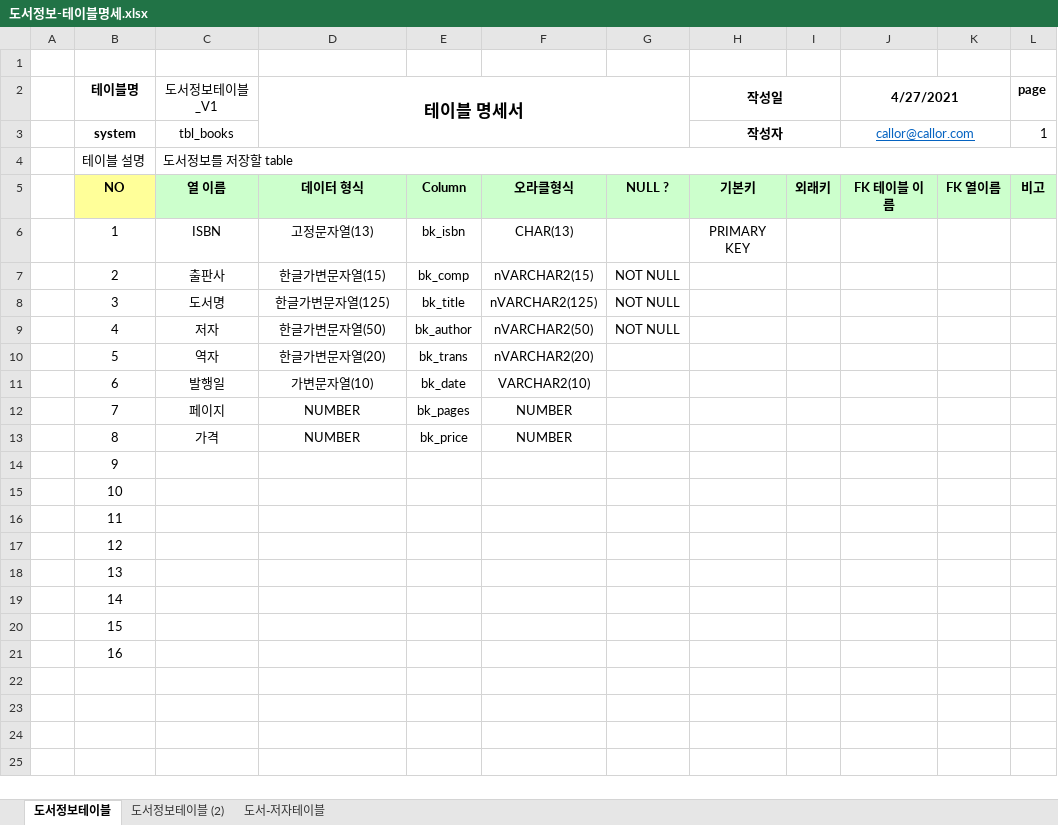
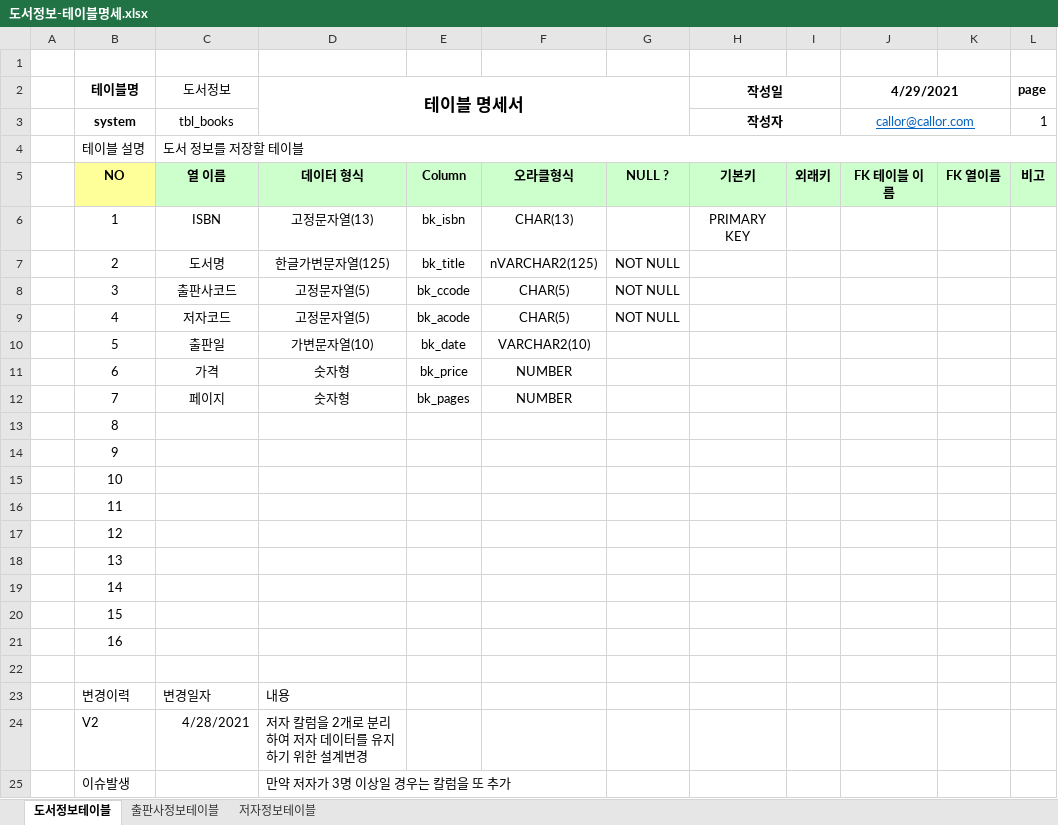
Before and after one commit to num5268/Biz_403_2021_04_DBMS, an Excel workbook: 도서정보/도서정보-테이블명세.xlsx, sheet 도서정보테이블, drawn as a sheet; values as stored, in another font and other column widths than the file's, no borders; the diff names each change by its address in the sheet, - before the commit and + after, or states it on an @@ line.

```diff
--- a/도서정보/도서정보-테이블명세.xlsx (sheet 도서정보테이블)
+++ b/도서정보/도서정보-테이블명세.xlsx (sheet 도서정보테이블)
-sheet tab: 도서정보테이블 (2)
-sheet tab: 도서-저자테이블
+sheet tab: 출판사정보테이블
+sheet tab: 저자정보테이블
-C2: 도서정보테이블_V1
+C2: 도서정보
-J2: 4/27/2021
+J2: 4/29/2021
-C4 (도서정보): 도서정보를 저장할 table
+C4 (도서정보): 도서 정보를 저장할 테이블
-C7 (도서정보): 출판사
+C7 (도서정보): 도서명
-D7 (테이블 명세서): 한글가변문자열(15)
+D7 (테이블 명세서): 한글가변문자열(125)
-E7: bk_comp
+E7: bk_title
-F7: nVARCHAR2(15)
+F7: nVARCHAR2(125)
-C8 (도서정보): 도서명
+C8 (도서정보): 출판사코드
-D8 (테이블 명세서): 한글가변문자열(125)
+D8 (테이블 명세서): 고정문자열(5)
-E8: bk_title
+E8: bk_ccode
-F8: nVARCHAR2(125)
+F8: CHAR(5)
-C9 (도서정보): 저자
+C9 (도서정보): 저자코드
-D9 (테이블 명세서): 한글가변문자열(50)
+D9 (테이블 명세서): 고정문자열(5)
-E9: bk_author
+E9: bk_acode
-F9: nVARCHAR2(50)
+F9: CHAR(5)
-C10 (도서정보): 역자
+C10 (도서정보): 출판일
-D10 (테이블 명세서): 한글가변문자열(20)
+D10 (테이블 명세서): 가변문자열(10)
-E10: bk_trans
+E10: bk_date
-F10: nVARCHAR2(20)
+F10: VARCHAR2(10)
-C11 (도서정보): 발행일
+C11 (도서정보): 가격
-D11 (테이블 명세서): 가변문자열(10)
+D11 (테이블 명세서): 숫자형
-E11: bk_date
+E11: bk_price
-F11: VARCHAR2(10)
+F11: NUMBER
-D12 (테이블 명세서): NUMBER
+D12 (테이블 명세서): 숫자형
-C13 (도서정보): 가격
+C13 (도서정보): (empty)
-D13 (테이블 명세서): NUMBER
+D13 (테이블 명세서): (empty)
-E13: bk_price
+E13: (empty)
-F13: NUMBER
+F13: (empty)
+row 22: (empty)
+row 23:  | 변경이력 | 변경일자 | 내용
+row 24:  | V2 | 4/28/2021 | 저자 칼럼을 2개로 분리하여 저자 데이터를 유지하기 위한 설계변경
+row 25:  | 이슈발생 |  | 만약 저자가 3명 이상일 경우는 칼럼을 또 추가
```
Also changed, not shown: 7 other files.
